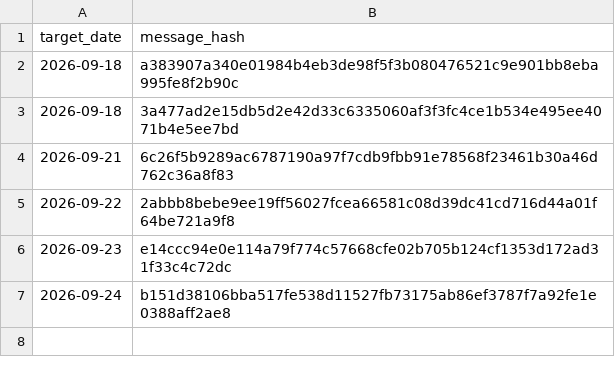
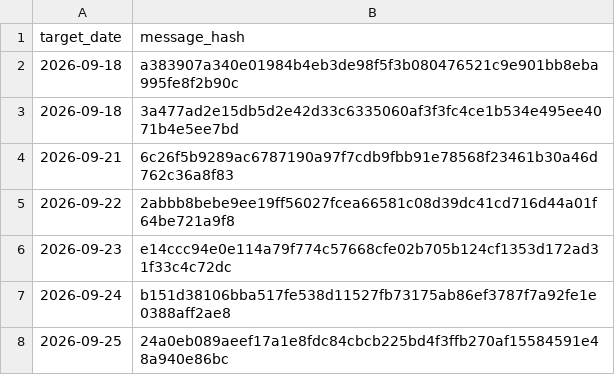
Before and after one commit to vishwasgarg5/stock-picker, a CSV file: data/telegram_sent.csv, drawn as a sheet; the diff names each change by its address in the sheet, - before the commit and + after, or states it on an @@ line.

```diff
--- a/data/telegram_sent.csv
+++ b/data/telegram_sent.csv
+row 8: 2026-09-25 | 24a0eb089aeef17a1e8fdc84cbcb225bd4f3ffb270af15584591e48a940e86bc
```
